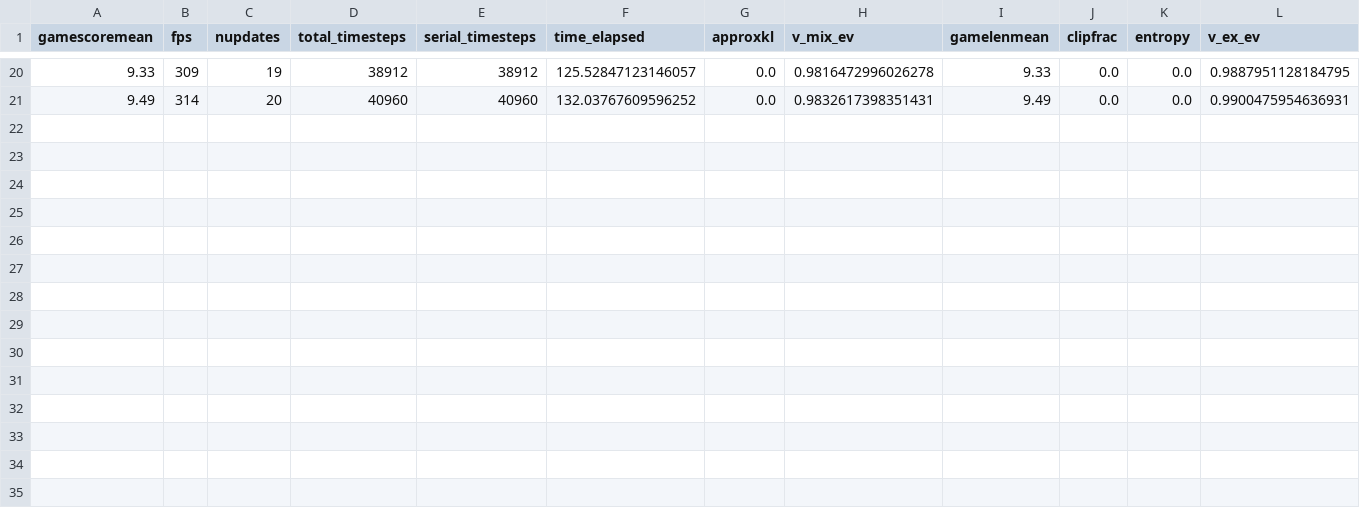
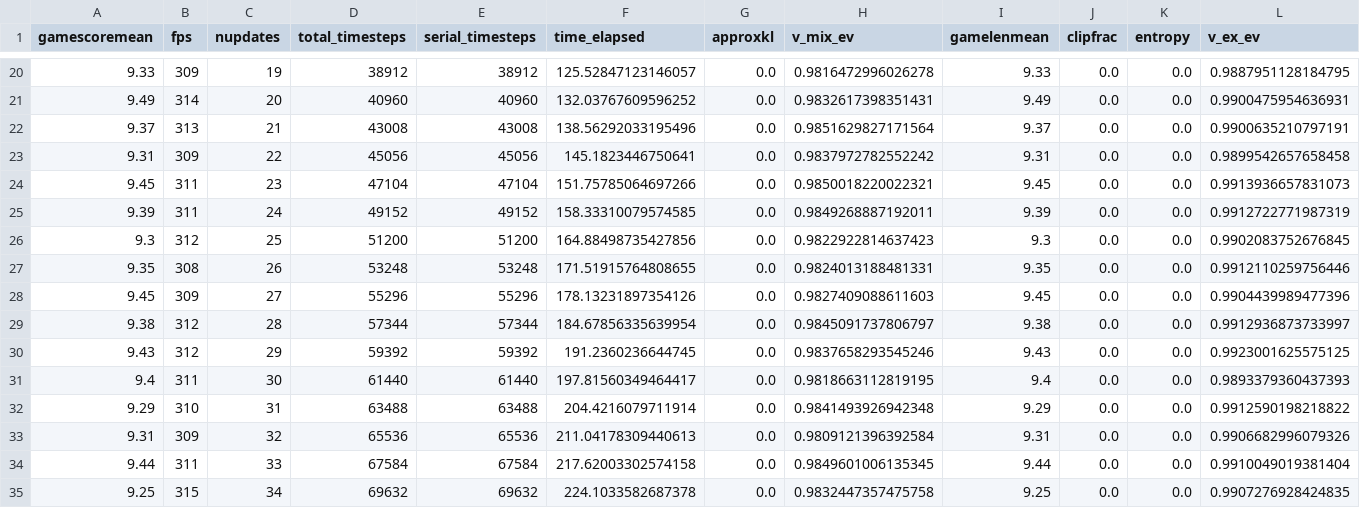
Before and after one commit to gabrielelibardi/lirpg_test, a CSV file: RUNS/exp_meta_cartpole_1/progress.csv, drawn as a sheet; only a part is shown, gaps mark what is left out.

```diff
--- a/RUNS/exp_meta_cartpole_1/progress.csv
+++ b/RUNS/exp_meta_cartpole_1/progress.csv
@@ -21 +21,15 @@ gamescoremean,fps,nupdates,total_timesteps,serial_timesteps,time_elapsed,approxk
 9.49,314,20,40960,40960,132.03767609596252,0.0,0.9832617398351431,9.49,0.0,0.0,0.9900475954636931
+9.37,313,21,43008,43008,138.56292033195496,0.0,0.9851629827171564,9.37,0.0,0.0,0.9900635210797191
+9.31,309,22,45056,45056,145.1823446750641,0.0,0.9837972782552242,9.31,0.0,0.0,0.9899542657658458
+9.45,311,23,47104,47104,151.75785064697266,0.0,0.9850018220022321,9.45,0.0,0.0,0.9913936657831073
+9.39,311,24,49152,49152,158.33310079574585,0.0,0.9849268887192011,9.39,0.0,0.0,0.9912722771987319
+9.3,312,25,51200,51200,164.88498735427856,0.0,0.9822922814637423,9.3,0.0,0.0,0.9902083752676845
+9.35,308,26,53248,53248,171.51915764808655,0.0,0.9824013188481331,9.35,0.0,0.0,0.9912110259756446
+9.45,309,27,55296,55296,178.13231897354126,0.0,0.9827409088611603,9.45,0.0,0.0,0.9904439989477396
+9.38,312,28,57344,57344,184.67856335639954,0.0,0.9845091737806797,9.38,0.0,0.0,0.9912936873733997
+9.43,312,29,59392,59392,191.2360236644745,0.0,0.9837658293545246,9.43,0.0,0.0,0.9923001625575125
+9.4,311,30,61440,61440,197.81560349464417,0.0,0.9818663112819195,9.4,0.0,0.0,0.9893379360437393
+9.29,310,31,63488,63488,204.4216079711914,0.0,0.9841493926942348,9.29,0.0,0.0,0.9912590198218822
+9.31,309,32,65536,65536,211.04178309440613,0.0,0.9809121396392584,9.31,0.0,0.0,0.9906682996079326
+9.44,311,33,67584,67584,217.62003302574158,0.0,0.9849601006135345,9.44,0.0,0.0,0.9910049019381404
+9.25,315,34,69632,69632,224.1033582687378,0.0,0.9832447357475758,9.25,0.0,0.0,0.9907276928424835
```
Also changed, not shown: 2 other files.
